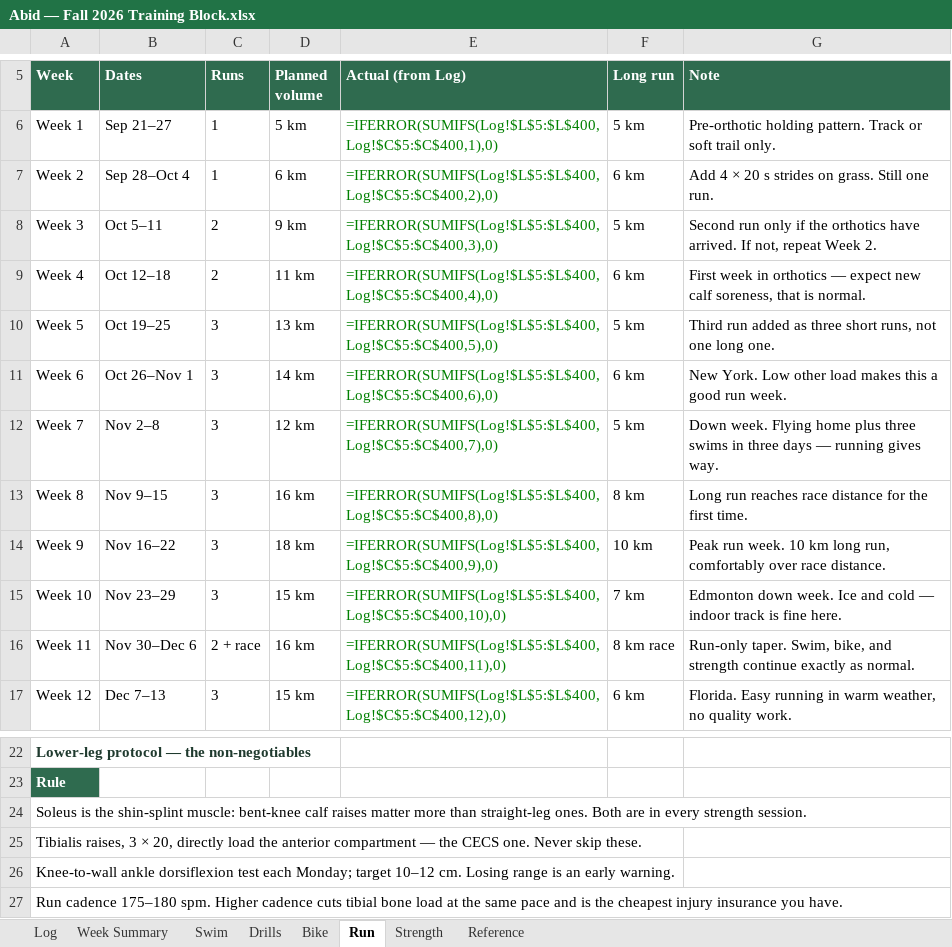
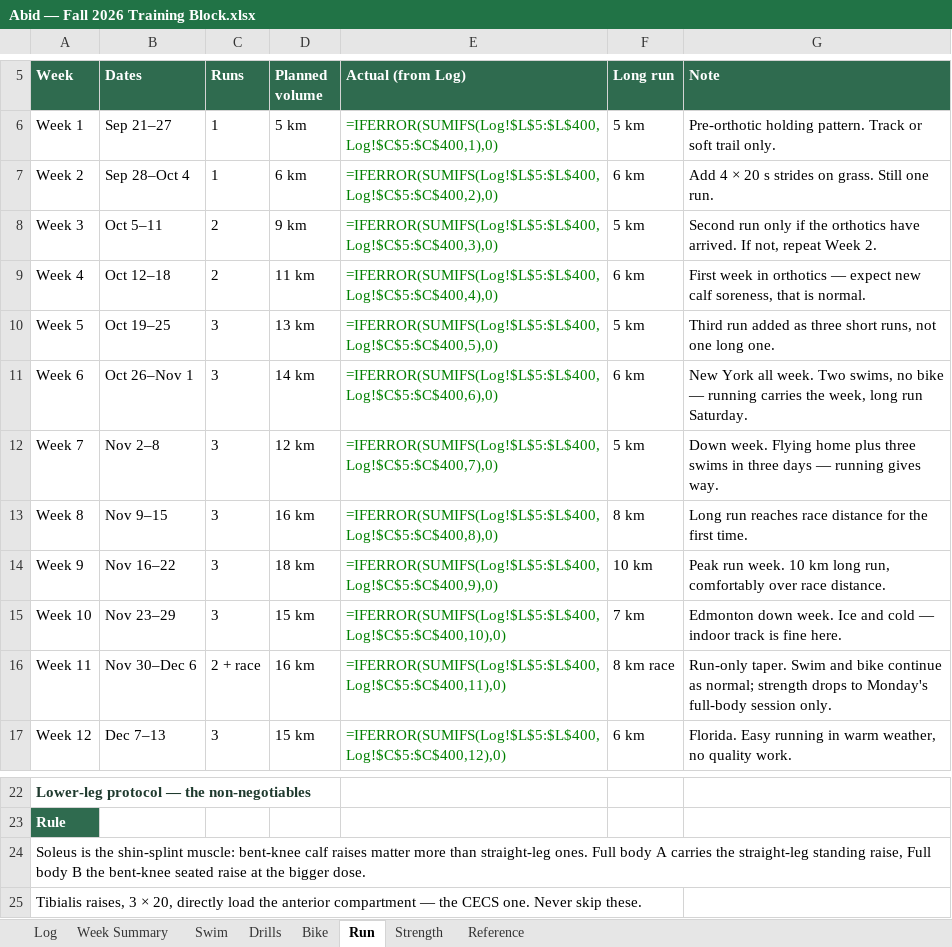
Before and after one commit to abidrahman/abid-workouts, an Excel workbook: Abid — Fall 2026 Training Block.xlsx, sheet Run, drawn as a sheet; only a part is shown, gaps mark what is left out; the shorter side is filled out with more unchanged rows; values as stored, in another font and other column widths than the file's, no borders; formulas without a stored value are shown as written; the diff names each change by its address in the sheet, - before the commit and + after, or states it on an @@ line.

```diff
--- a/Abid — Fall 2026 Training Block.xlsx (sheet Run)
+++ b/Abid — Fall 2026 Training Block.xlsx (sheet Run)
-G11 (Note): New York. Low other load makes this a good run week.
+G11 (Note): New York all week. Two swims, no bike — running carries the week, long run Saturday.
-G16 (Note): Run-only taper. Swim, bike, and strength continue exactly as normal.
+G16 (Note): Run-only taper. Swim and bike continue as normal; strength drops to Monday's full-body session only.
-A24 (Week): …straight-leg ones. Both are in every strength session.
+A24 (Week): …straight-leg ones. Full body A carries the straight-leg standing raise, Full body B the bent-knee seated raise at the bigger dose.
```
Also changed, not shown: sheet Log, sheet Strength, sheet Reference, sheet Week Summary, 5 other files.
